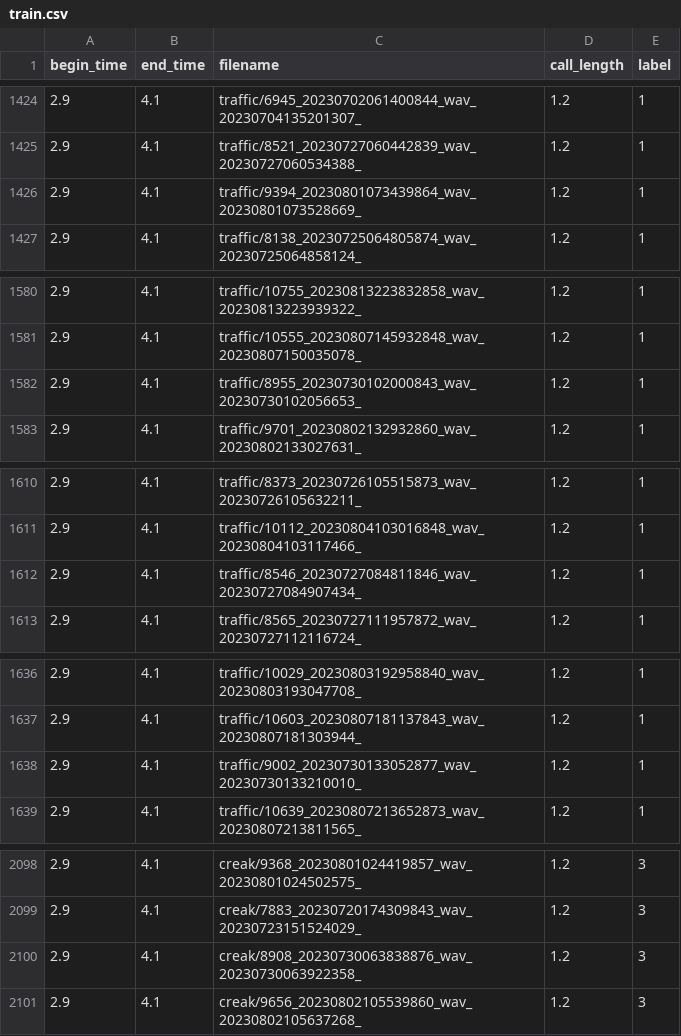
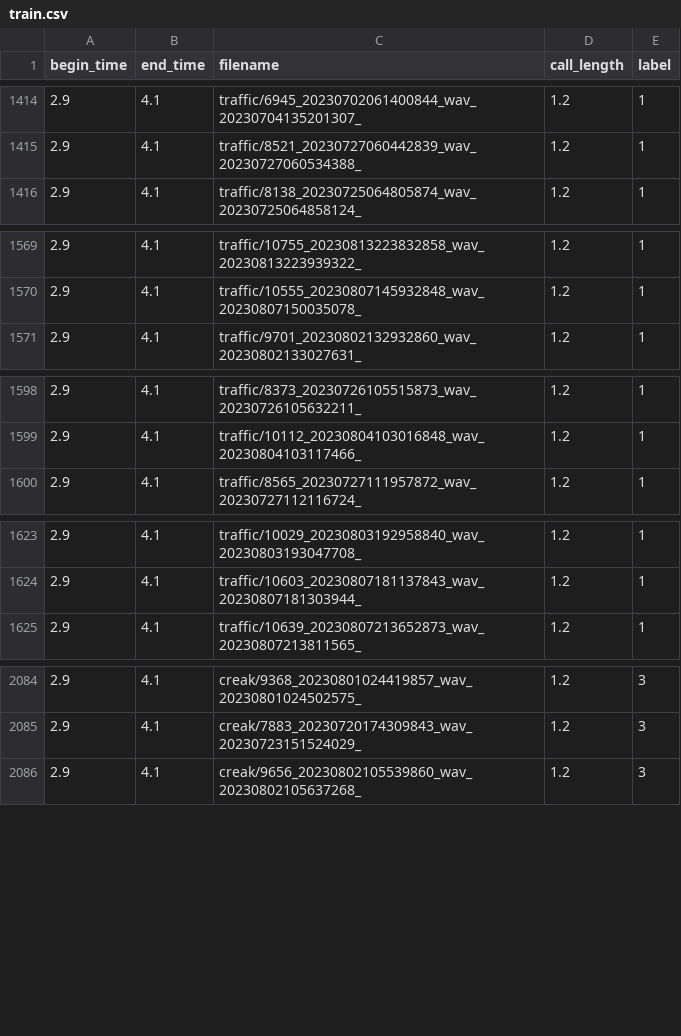
Before and after one commit to deep-voice/soundbay, a CSV file: datasets/noise/train.csv, drawn as a sheet; only a part is shown, gaps mark what is left out; the diff covers the shown part only; the diff names each change by its address in the sheet, - before the commit and + after, or states it on an @@ line.

```diff
--- a/datasets/noise/train.csv
+++ b/datasets/noise/train.csv
-row 1426: 2.9 | 4.1 | traffic/9394_20230801073439864_wav_20230801073528669_ | 1.2 | 1
-row 1582: 2.9 | 4.1 | traffic/8955_20230730102000843_wav_20230730102056653_ | 1.2 | 1
-row 1612: 2.9 | 4.1 | traffic/8546_20230727084811846_wav_20230727084907434_ | 1.2 | 1
-row 1638: 2.9 | 4.1 | traffic/9002_20230730133052877_wav_20230730133210010_ | 1.2 | 1
-row 2100: 2.9 | 4.1 | creak/8908_20230730063838876_wav_20230730063922358_ | 1.2 | 3
```
Also changed, not shown: 15 removed rows elsewhere in this file, datasets/noise/train_no_sirene.csv, datasets/noise/val.csv, 2 other files.
